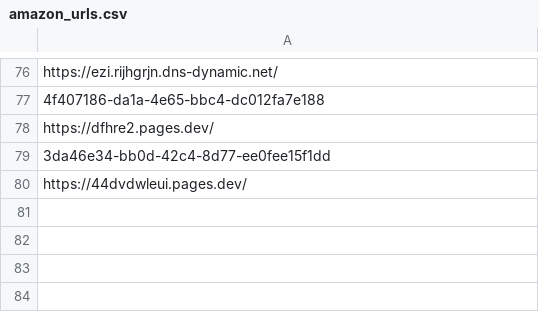
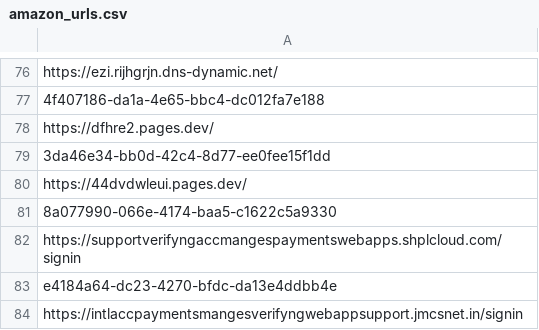
Before and after one commit to adrima01/capture_data, a CSV file: amazon_fake/amazon_urls.csv, drawn as a sheet; only a part is shown, gaps mark what is left out.

```diff
--- a/amazon_fake/amazon_urls.csv
+++ b/amazon_fake/amazon_urls.csv
@@ -80 +80,5 @@ https://dfhre2.pages.dev/
 https://44dvdwleui.pages.dev/
+8a077990-066e-4174-baa5-c1622c5a9330
+https://supportverifyngaccmangespaymentswebapps.shplcloud.com/signin
+e4184a64-dc23-4270-bfdc-da13e4ddbb4e
+https://intlaccpaymentsmangesverifyngwebappsupport.jmcsnet.in/signin
```
Also changed, not shown: amazon_fake/amazon_takedown_info.csv, orange_fake/orange_takedown_info.csv, 51 other files.
